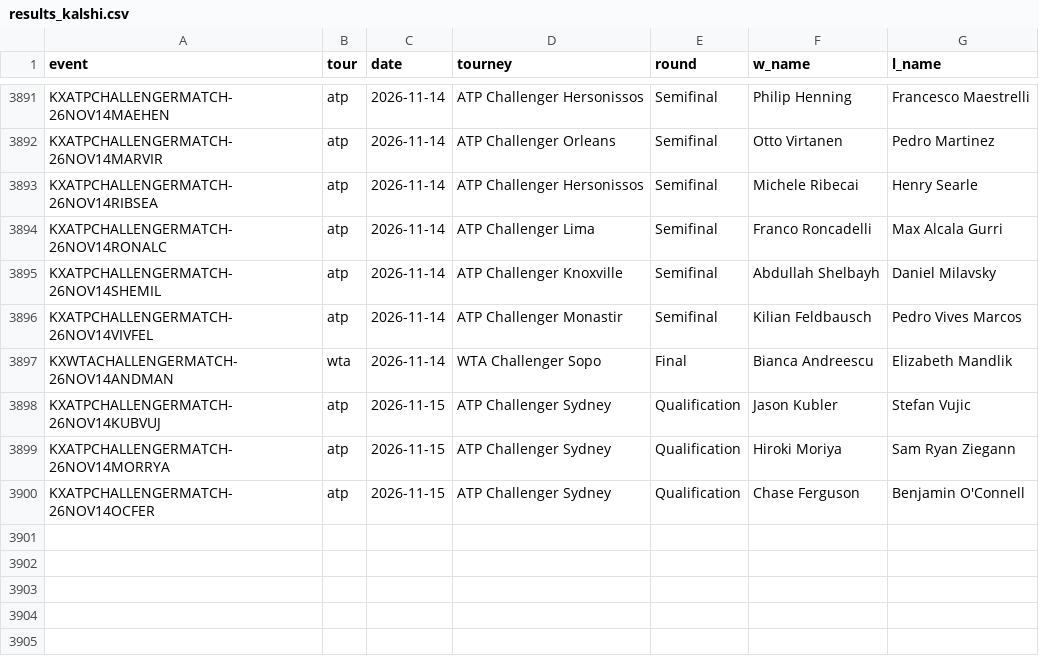
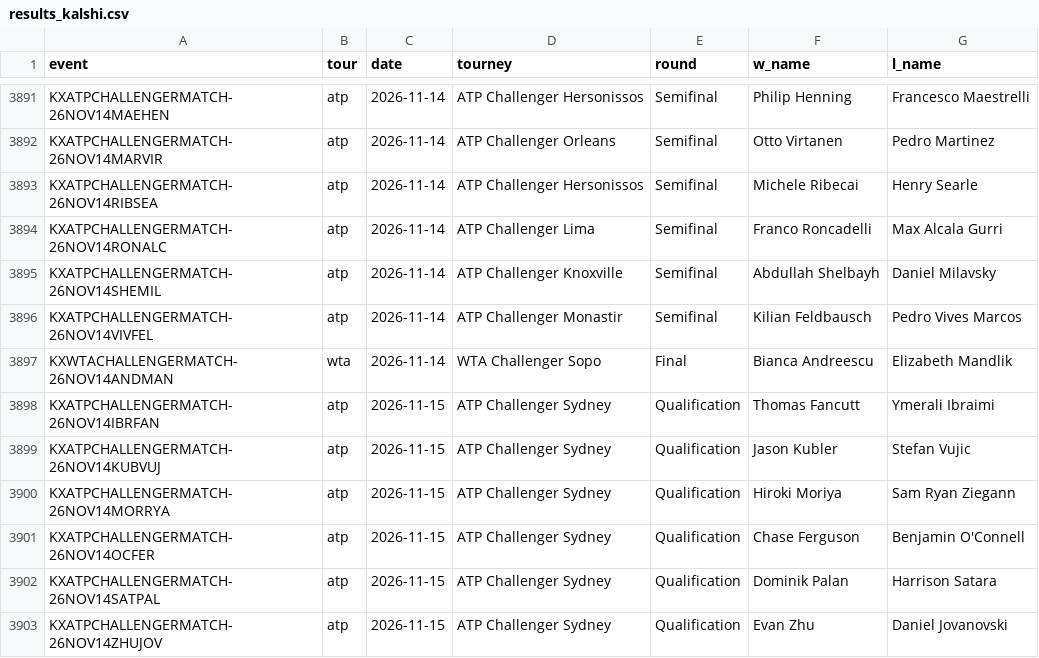
Before and after one commit to remick2/tennis-model, a CSV file: data/results_kalshi.csv, drawn as a sheet; only a part is shown, gaps mark what is left out.

```diff
--- a/data/results_kalshi.csv
+++ b/data/results_kalshi.csv
@@ -3897,2 +3897,3 @@ KXATPCHALLENGERMATCH-26NOV14VIVFEL,atp,2026-11-14,ATP Challenger Monastir,Semifi
 KXWTACHALLENGERMATCH-26NOV14ANDMAN,wta,2026-11-14,WTA Challenger Sopo,Final,Bianca Andreescu,Elizabeth Mandlik
+KXATPCHALLENGERMATCH-26NOV14IBRFAN,atp,2026-11-15,ATP Challenger Sydney,Qualification,Thomas Fancutt,Ymerali Ibraimi
 KXATPCHALLENGERMATCH-26NOV14KUBVUJ,atp,2026-11-15,ATP Challenger Sydney,Qualification,Jason Kubler,Stefan Vujic
@@ -3900 +3901,3 @@ KXATPCHALLENGERMATCH-26NOV14MORRYA,atp,2026-11-15,ATP Challenger Sydney,Qualific
 KXATPCHALLENGERMATCH-26NOV14OCFER,atp,2026-11-15,ATP Challenger Sydney,Qualification,Chase Ferguson,Benjamin O'Connell
+KXATPCHALLENGERMATCH-26NOV14SATPAL,atp,2026-11-15,ATP Challenger Sydney,Qualification,Dominik Palan,Harrison Satara
+KXATPCHALLENGERMATCH-26NOV14ZHUJOV,atp,2026-11-15,ATP Challenger Sydney,Qualification,Evan Zhu,Daniel Jovanovski
```
Also changed, not shown: 3 other files.
